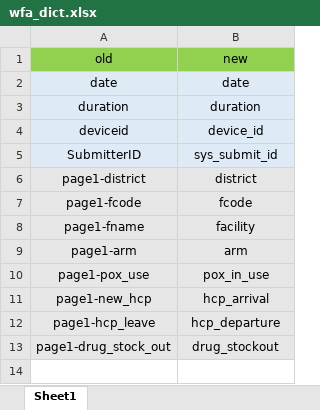
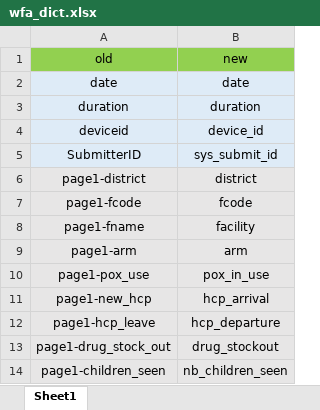
Before and after one commit to SwissTPH/timci, an Excel workbook: inst/extdata/wfa_dict.xlsx, sheet Sheet1, drawn as a sheet; values as stored, in another font and other column widths than the file's, no borders; the diff names each change by its address in the sheet, - before the commit and + after, or states it on an @@ line.

```diff
--- a/inst/extdata/wfa_dict.xlsx (sheet Sheet1)
+++ b/inst/extdata/wfa_dict.xlsx (sheet Sheet1)
+row 14: page1-children_seen | nb_children_seen
```
Also changed, not shown: inst/extdata/day28_dict.xlsx, 6 other files.
